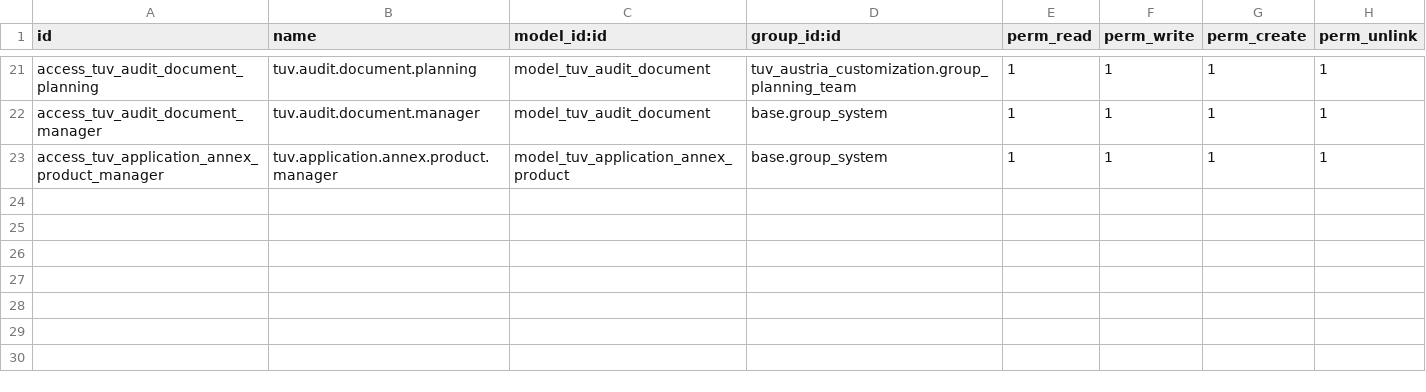
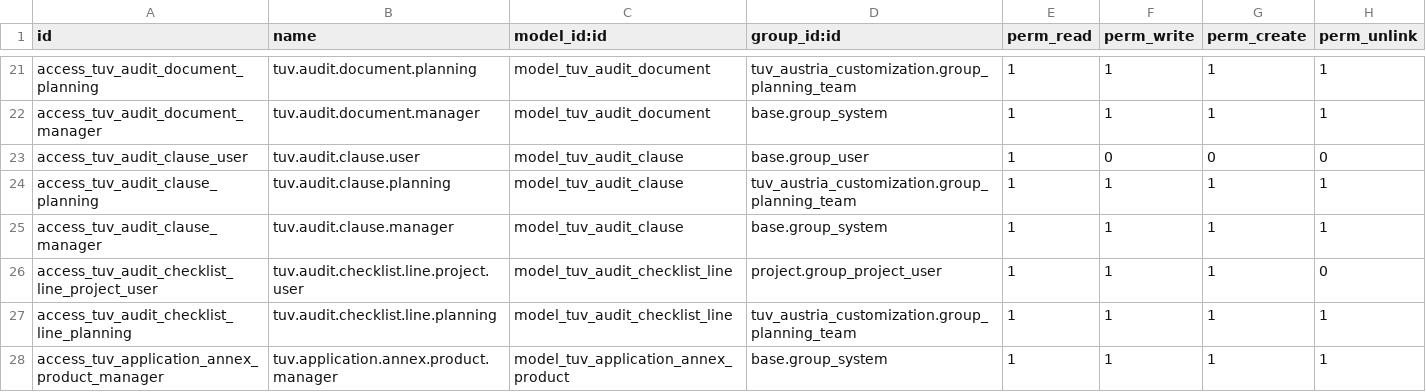
Before and after one commit to Core2Plus-odoo/Tuv-austria, a CSV file: tuv_austria_customization/security/ir.model.access.csv, drawn as a sheet; only a part is shown, gaps mark what is left out; the diff names each change by its address in the sheet, - before the commit and + after, or states it on an @@ line.

```diff
--- a/tuv_austria_customization/security/ir.model.access.csv
+++ b/tuv_austria_customization/security/ir.model.access.csv
+row 23: access_tuv_audit_clause_user | tuv.audit.clause.user | model_tuv_audit_clause | base.group_user | 1 | 0 | 0 | 0
+row 24: access_tuv_audit_clause_planning | tuv.audit.clause.planning | model_tuv_audit_clause | tuv_austria_customization.group_planning_team | 1 | 1 | 1 | 1
+row 25: access_tuv_audit_clause_manager | tuv.audit.clause.manager | model_tuv_audit_clause | base.group_system | 1 | 1 | 1 | 1
+row 26: access_tuv_audit_checklist_line_project_user | tuv.audit.checklist.line.project.user | model_tuv_audit_checklist_line | project.group_project_user | 1 | 1 | 1 | 0
+row 27: access_tuv_audit_checklist_line_planning | tuv.audit.checklist.line.planning | model_tuv_audit_checklist_line | tuv_austria_customization.group_planning_team | 1 | 1 | 1 | 1
```
Also changed, not shown: 6 other files.
